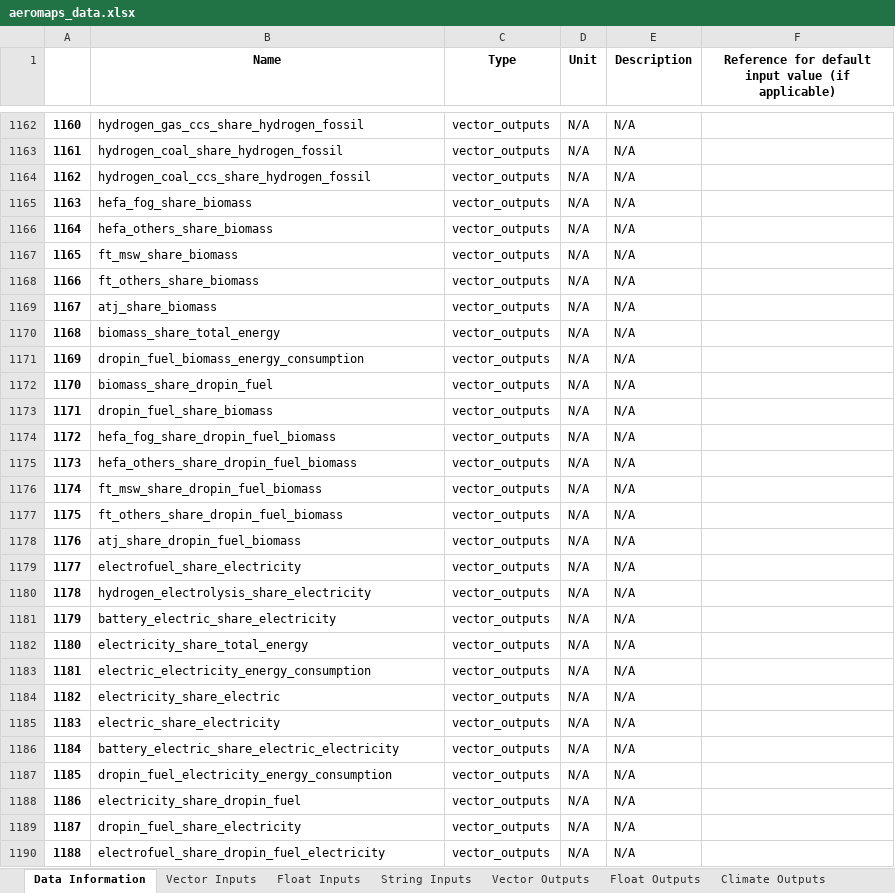
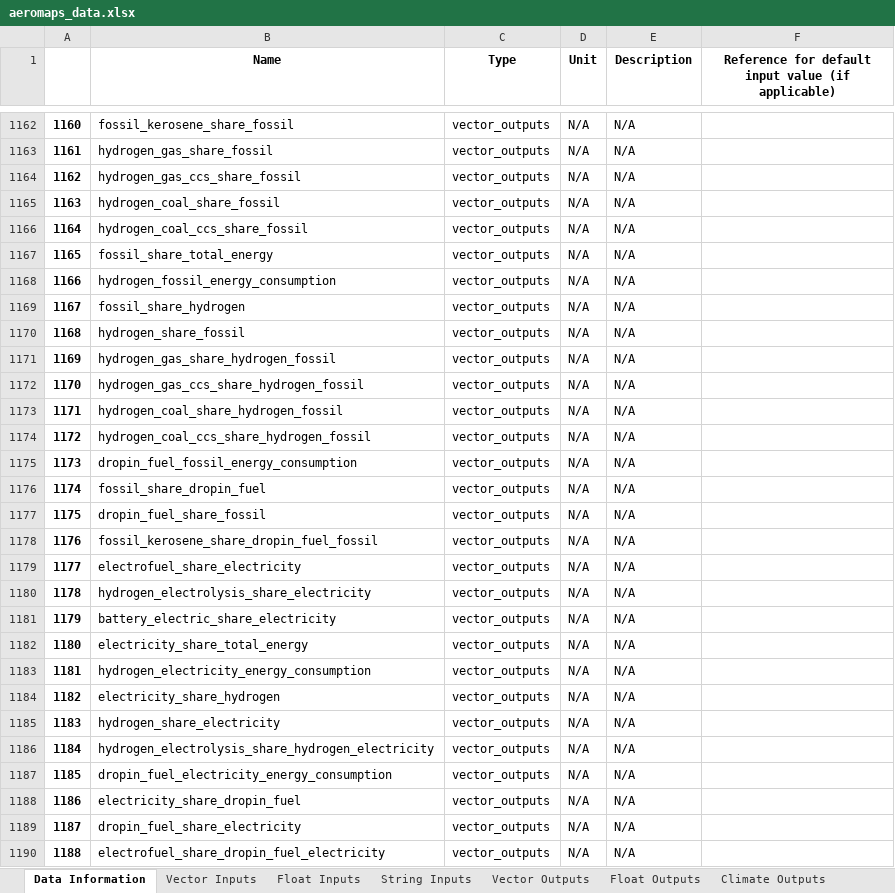
Before and after one commit to AeroMAPS/AeroMAPS, an Excel workbook: aeromaps/notebooks/tutorials/01_run_a_basic_calculation/aeromaps_data.xlsx, sheet Data Information, drawn as a sheet; only a part is shown, gaps mark what is left out; values as stored, in another font and other column widths than the file's, no borders; 1 other sheet too large or unreadable and not compared; the diff covers the shown part only; the diff names each change by its address in the sheet, - before the commit and + after, or states it on an @@ line.

```diff
--- a/aeromaps/notebooks/tutorials/01_run_a_basic_calculation/aeromaps_data.xlsx (sheet Data Information)
+++ b/aeromaps/notebooks/tutorials/01_run_a_basic_calculation/aeromaps_data.xlsx (sheet Data Information)
-B1162 (Name): hydrogen_gas_ccs_share_hydrogen_fossil
+B1162 (Name): fossil_kerosene_share_fossil
-B1163 (Name): hydrogen_coal_share_hydrogen_fossil
+B1163 (Name): hydrogen_gas_share_fossil
-B1164 (Name): hydrogen_coal_ccs_share_hydrogen_fossil
+B1164 (Name): hydrogen_gas_ccs_share_fossil
-B1165 (Name): hefa_fog_share_biomass
+B1165 (Name): hydrogen_coal_share_fossil
-B1166 (Name): hefa_others_share_biomass
+B1166 (Name): hydrogen_coal_ccs_share_fossil
-B1167 (Name): ft_msw_share_biomass
+B1167 (Name): fossil_share_total_energy
-B1168 (Name): ft_others_share_biomass
+B1168 (Name): hydrogen_fossil_energy_consumption
-B1169 (Name): atj_share_biomass
+B1169 (Name): fossil_share_hydrogen
-B1170 (Name): biomass_share_total_energy
+B1170 (Name): hydrogen_share_fossil
-B1171 (Name): dropin_fuel_biomass_energy_consumption
+B1171 (Name): hydrogen_gas_share_hydrogen_fossil
-B1172 (Name): biomass_share_dropin_fuel
+B1172 (Name): hydrogen_gas_ccs_share_hydrogen_fossil
-B1173 (Name): dropin_fuel_share_biomass
+B1173 (Name): hydrogen_coal_share_hydrogen_fossil
-B1174 (Name): hefa_fog_share_dropin_fuel_biomass
+B1174 (Name): hydrogen_coal_ccs_share_hydrogen_fossil
-B1175 (Name): hefa_others_share_dropin_fuel_biomass
+B1175 (Name): dropin_fuel_fossil_energy_consumption
-B1176 (Name): ft_msw_share_dropin_fuel_biomass
+B1176 (Name): fossil_share_dropin_fuel
-B1177 (Name): ft_others_share_dropin_fuel_biomass
+B1177 (Name): dropin_fuel_share_fossil
-B1178 (Name): atj_share_dropin_fuel_biomass
+B1178 (Name): fossil_kerosene_share_dropin_fuel_fossil
-B1183 (Name): electric_electricity_energy_consumption
+B1183 (Name): hydrogen_electricity_energy_consumption
-B1184 (Name): electricity_share_electric
+B1184 (Name): electricity_share_hydrogen
-B1185 (Name): electric_share_electricity
+B1185 (Name): hydrogen_share_electricity
-B1186 (Name): battery_electric_share_electric_electricity
+B1186 (Name): hydrogen_electrolysis_share_hydrogen_electricity
```
Also changed, not shown: 130 edited cells elsewhere in this sheet, sheet Float Inputs, 2 other files.
